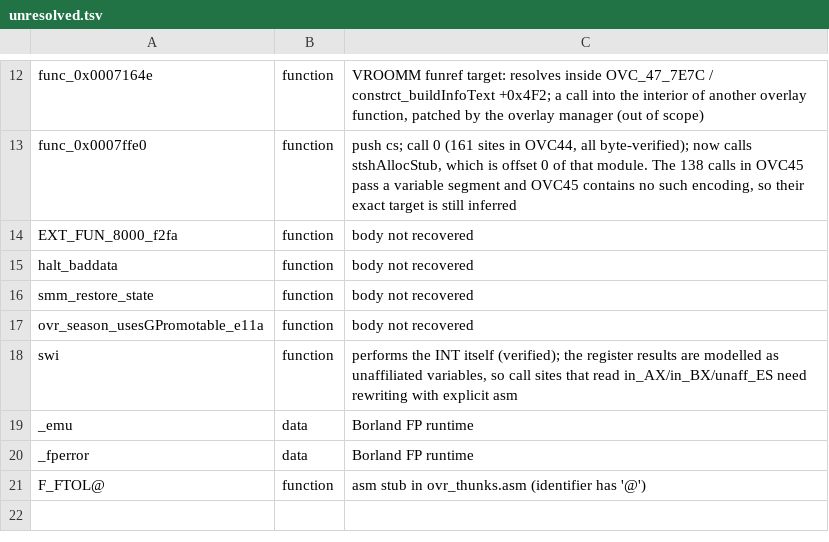
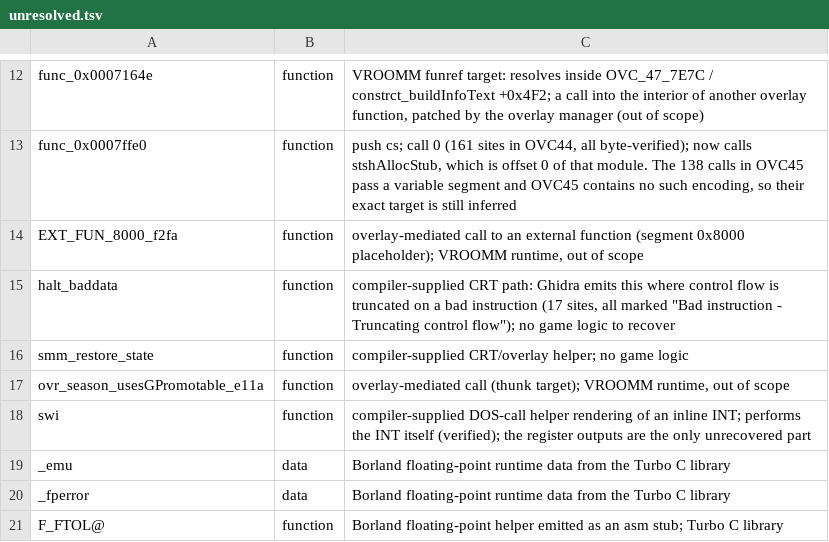
Before and after one commit to NancySadkov/dest, a TSV file: scripts/model/unresolved.tsv, drawn as a sheet; only a part is shown, gaps mark what is left out.

Commit message:
classify the remaining eight stubs as compiler-supplied or overlay runtime
Per the project scope: the CRT ships with Turbo C and the overlay/VROOMM runtime
ships with OVERLAY.LIB, so neither is a recovery target.  The eight remaining
entries now say what they are:

  halt_baddata   Ghidra's marker where control flow is truncated on a bad
                 instruction (all 17 sites carry that warning)
  smm_restore_state, EXT_FUN_8000_f2fa, ovr_season_usesGPromotable_e11a
                 overlay-mediated calls (thunk targets / 0x8000 placeholder)
  _emu, _fperror Borland floating-point runtime data
  F_FTOL@        Borland floating-point helper, asm stub
  swi            inline-INT rendering; the INT itself is performed (verified)

All 19 entries now carry a classification; none is an unexplained guess.

  build 62/62 clean; grep_checks 62,191; compare_state 1,630/0/0

```diff
--- a/scripts/model/unresolved.tsv
+++ b/scripts/model/unresolved.tsv
@@ -13,9 +13,9 @@ func_0x0007164e	function	VROOMM funref target: resolves inside OVC_47_7E7C / con
 func_0x0007ffe0	function	push cs; call 0 (161 sites in OVC44, all byte-verified); now calls stshAllocStub, which is offset 0 of that module. The 138 calls in OVC45 pass a variable segment and OVC45 contains no such encoding, so their exact target is still inferred
-EXT_FUN_8000_f2fa	function	body not recovered
-halt_baddata	function	body not recovered
-smm_restore_state	function	body not recovered
-ovr_season_usesGPromotable_e11a	function	body not recovered
-swi	function	performs the INT itself (verified); the register results are modelled as unaffiliated variables, so call sites that read in_AX/in_BX/unaff_ES need rewriting with explicit asm
-_emu	data	Borland FP runtime
-_fperror	data	Borland FP runtime
-F_FTOL@	function	asm stub in ovr_thunks.asm (identifier has '@')
+EXT_FUN_8000_f2fa	function	overlay-mediated call to an external function (segment 0x8000 placeholder); VROOMM runtime, out of scope
+halt_baddata	function	compiler-supplied CRT path: Ghidra emits this where control flow is truncated on a bad instruction (17 sites, all marked "Bad instruction - Truncating control flow"); no game logic to recover
+smm_restore_state	function	compiler-supplied CRT/overlay helper; no game logic
+ovr_season_usesGPromotable_e11a	function	overlay-mediated call (thunk target); VROOMM runtime, out of scope
+swi	function	compiler-supplied DOS-call helper rendering of an inline INT; performs the INT itself (verified); the register outputs are the only unrecovered part
+_emu	data	Borland floating-point runtime data from the Turbo C library
+_fperror	data	Borland floating-point runtime data from the Turbo C library
+F_FTOL@	function	Borland floating-point helper emitted as an asm stub; Turbo C library
```
